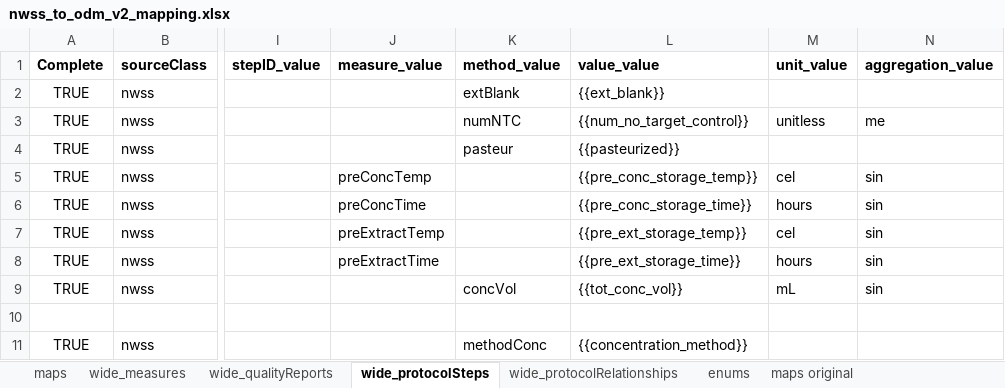
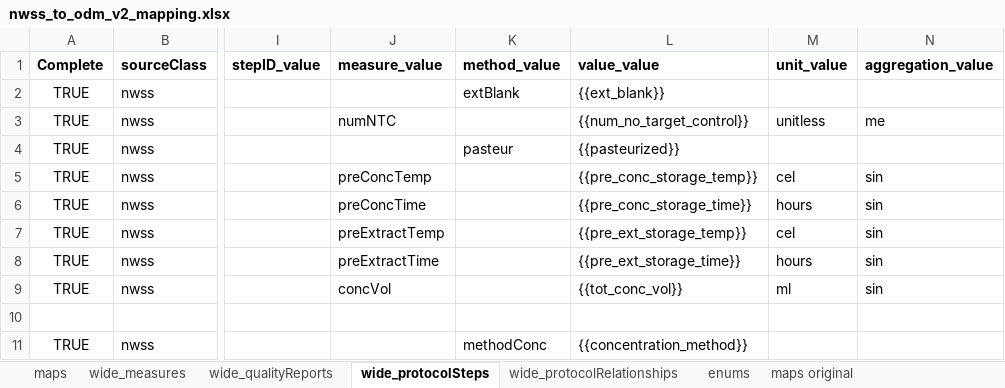
Before and after one commit to PHES-ODM/PHES-ODM-MapGenerator, an Excel workbook: odm_map_maker/data/mapping_config_files/nwss_to_odm_v2_mapping.xlsx, sheet wide_protocolSteps, drawn as a sheet; only a part is shown, gaps mark what is left out; values as stored, in another font and other column widths than the file's, no borders; the diff names each change by its address in the sheet, - before the commit and + after, or states it on an @@ line.

Commit message:
Fixed invalid enum values

```diff
--- a/odm_map_maker/data/mapping_config_files/nwss_to_odm_v2_mapping.xlsx (sheet wide_protocolSteps)
+++ b/odm_map_maker/data/mapping_config_files/nwss_to_odm_v2_mapping.xlsx (sheet wide_protocolSteps)
-J3 (measure_value): (empty)
+J3 (measure_value): numNTC
-K3 (method_value): numNTC
+K3 (method_value): (empty)
-J9 (measure_value): (empty)
+J9 (measure_value): concVol
-K9 (method_value): concVol
+K9 (method_value): (empty)
-M9 (unit_value): mL
+M9 (unit_value): ml
```
Also changed, not shown: sheet enums, sheet wide_measures.
